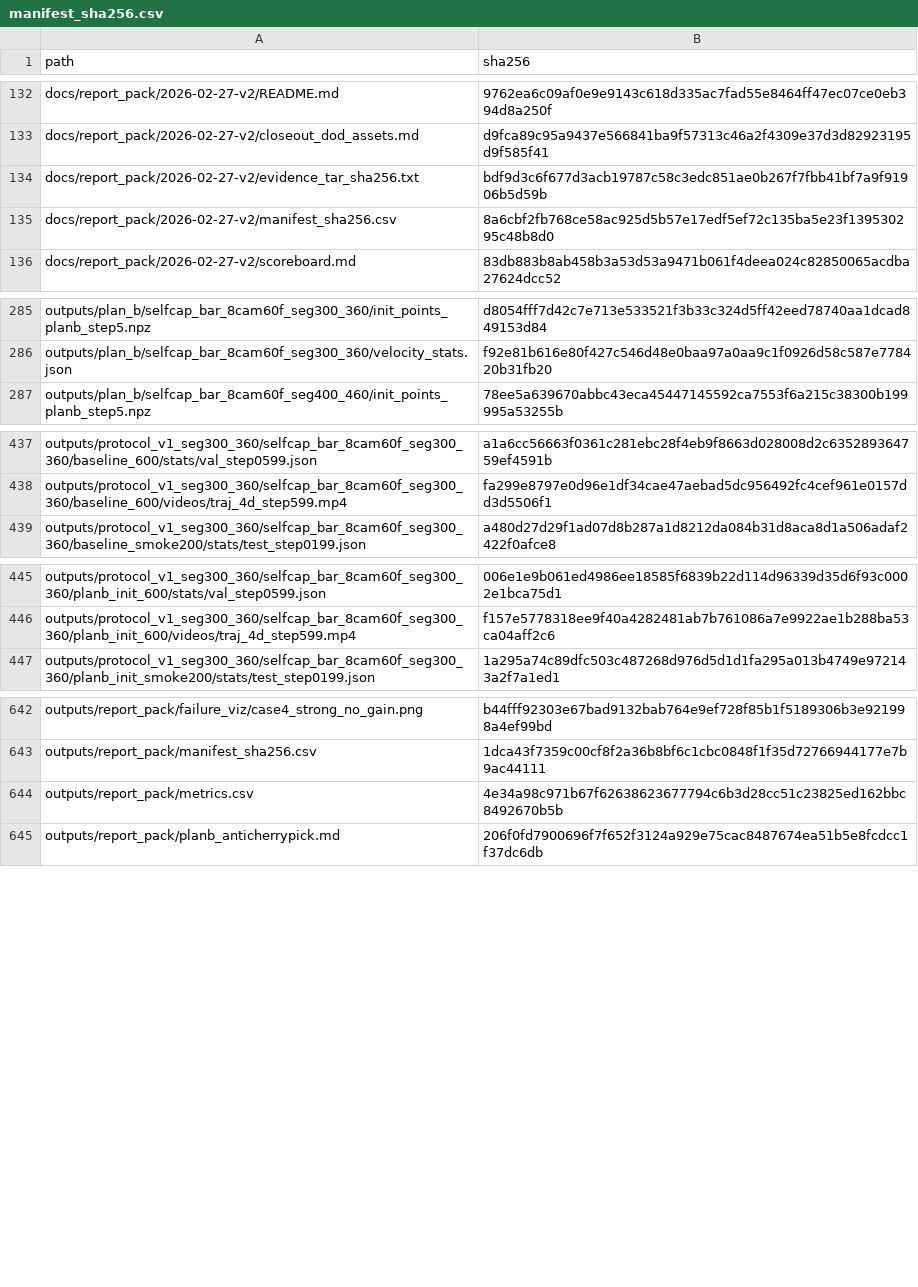
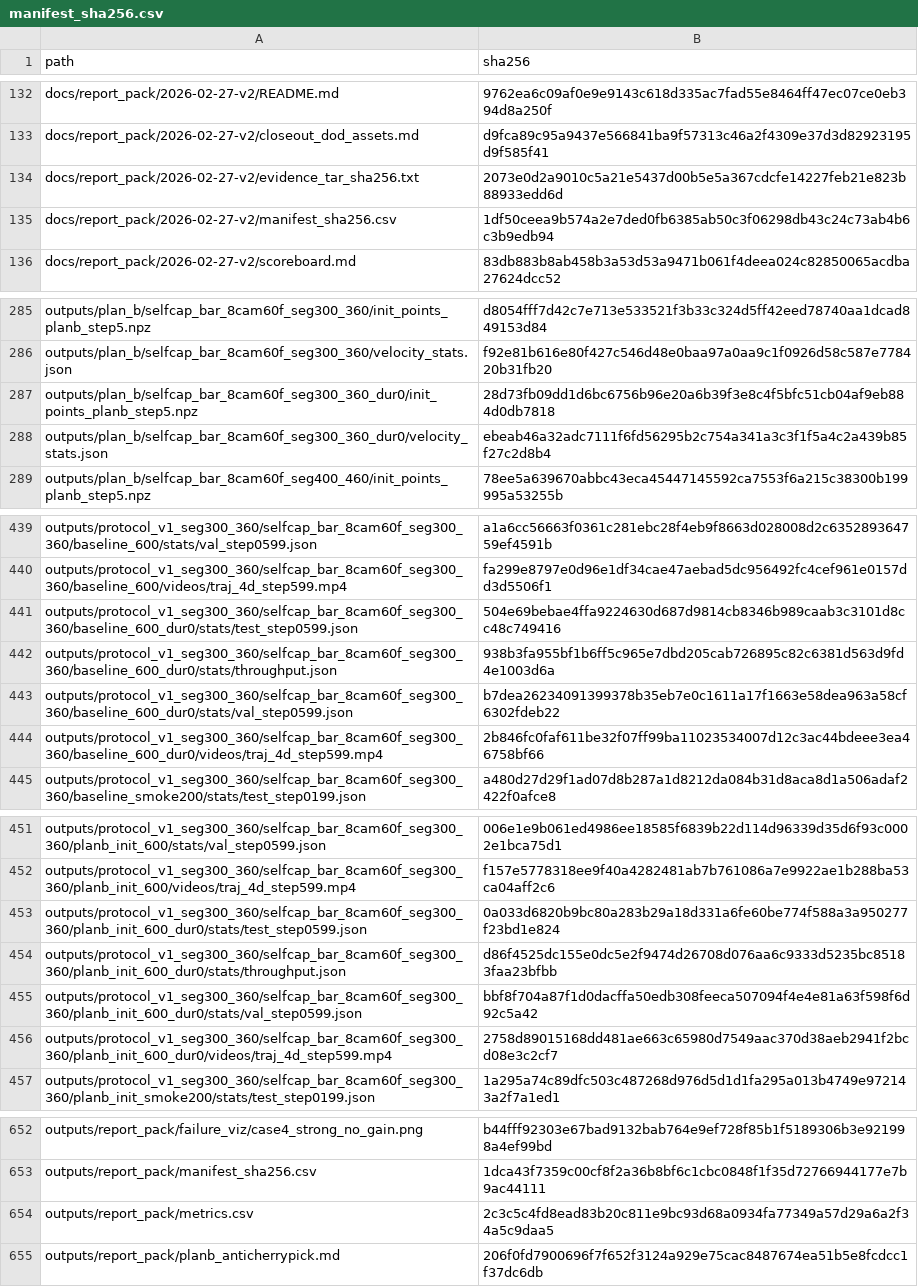
Before and after one commit to RongYuzzz/4d-recon, a CSV file: docs/report_pack/2026-02-27-v2/manifest_sha256.csv, drawn as a sheet; only a part is shown, gaps mark what is left out; the diff covers the shown part only.

```diff
--- a/docs/report_pack/2026-02-27-v2/manifest_sha256.csv
+++ b/docs/report_pack/2026-02-27-v2/manifest_sha256.csv
@@ -133,4 +133,4 @@ docs/report_pack/2026-02-27-v2/README.md,9762ea6c09af0e9e9143c618d335ac7fad55e84
 docs/report_pack/2026-02-27-v2/closeout_dod_assets.md,d9fca89c95a9437e566841ba9f57313c46a2f4309e37d3d82923195d9f585f41
-docs/report_pack/2026-02-27-v2/evidence_tar_sha256.txt,bdf9d3c6f677d3acb19787c58c3edc851ae0b267f7fbb41bf7a9f91906b5d59b
-docs/report_pack/2026-02-27-v2/manifest_sha256.csv,8a6cbf2fb768ce58ac925d5b57e17edf5ef72c135ba5e23f139530295c48b8d0
+docs/report_pack/2026-02-27-v2/evidence_tar_sha256.txt,2073e0d2a9010c5a21e5437d00b5e5a367cdcfe14227feb21e823b88933edd6d
+docs/report_pack/2026-02-27-v2/manifest_sha256.csv,1df50ceea9b574a2e7ded0fb6385ab50c3f06298db43c24c73ab4b6c3b9edb94
 docs/report_pack/2026-02-27-v2/scoreboard.md,83db883b8ab458b3a53d53a9471b061f4deea024c82850065acdba27624dcc52
@@ -286,2 +286,4 @@ outputs/plan_b/selfcap_bar_8cam60f_seg300_360/init_points_planb_step5.npz,d8054f
 outputs/plan_b/selfcap_bar_8cam60f_seg300_360/velocity_stats.json,f92e81b616e80f427c546d48e0baa97a0aa9c1f0926d58c587e778420b31fb20
+outputs/plan_b/selfcap_bar_8cam60f_seg300_360_dur0/init_points_planb_step5.npz,28d73fb09dd1d6bc6756b96e20a6b39f3e8c4f5bfc51cb04af9eb884d0db7818
+outputs/plan_b/selfcap_bar_8cam60f_seg300_360_dur0/velocity_stats.json,ebeab46a32adc7111f6fd56295b2c754a341a3c3f1f5a4c2a439b85f27c2d8b4
 outputs/plan_b/selfcap_bar_8cam60f_seg400_460/init_points_planb_step5.npz,78ee5a639670abbc43eca45447145592ca7553f6a215c38300b199995a53255b
@@ -438,2 +440,6 @@ outputs/protocol_v1_seg300_360/selfcap_bar_8cam60f_seg300_360/baseline_600/stats
 outputs/protocol_v1_seg300_360/selfcap_bar_8cam60f_seg300_360/baseline_600/videos/traj_4d_step599.mp4,fa299e8797e0d96e1df34cae47aebad5dc956492fc4cef961e0157dd3d5506f1
+outputs/protocol_v1_seg300_360/selfcap_bar_8cam60f_seg300_360/baseline_600_dur0/stats/test_step0599.json,504e69bebae4ffa9224630d687d9814cb8346b989caab3c3101d8cc48c749416
+outputs/protocol_v1_seg300_360/selfcap_bar_8cam60f_seg300_360/baseline_600_dur0/stats/throughput.json,938b3fa955bf1b6ff5c965e7dbd205cab726895c82c6381d563d9fd4e1003d6a
+outputs/protocol_v1_seg300_360/selfcap_bar_8cam60f_seg300_360/baseline_600_dur0/stats/val_step0599.json,b7dea26234091399378b35eb7e0c1611a17f1663e58dea963a58cf6302fdeb22
+outputs/protocol_v1_seg300_360/selfcap_bar_8cam60f_seg300_360/baseline_600_dur0/videos/traj_4d_step599.mp4,2b846fc0faf611be32f07ff99ba11023534007d12c3ac44bdeee3ea46758bf66
 outputs/protocol_v1_seg300_360/selfcap_bar_8cam60f_seg300_360/baseline_smoke200/stats/test_step0199.json,a480d27d29f1ad07d8b287a1d8212da084b31d8aca8d1a506adaf2422f0afce8
@@ -446,2 +452,6 @@ outputs/protocol_v1_seg300_360/selfcap_bar_8cam60f_seg300_360/planb_init_600/sta
 outputs/protocol_v1_seg300_360/selfcap_bar_8cam60f_seg300_360/planb_init_600/videos/traj_4d_step599.mp4,f157e5778318ee9f40a4282481ab7b761086a7e9922ae1b288ba53ca04aff2c6
+outputs/protocol_v1_seg300_360/selfcap_bar_8cam60f_seg300_360/planb_init_600_dur0/stats/test_step0599.json,0a033d6820b9bc80a283b29a18d331a6fe60be774f588a3a950277f23bd1e824
+outputs/protocol_v1_seg300_360/selfcap_bar_8cam60f_seg300_360/planb_init_600_dur0/stats/throughput.json,d86f4525dc155e0dc5e2f9474d26708d076aa6c9333d5235bc85183faa23bfbb
+outputs/protocol_v1_seg300_360/selfcap_bar_8cam60f_seg300_360/planb_init_600_dur0/stats/val_step0599.json,bbf8f704a87f1d0dacffa50edb308feeca507094f4e4e81a63f598f6d92c5a42
+outputs/protocol_v1_seg300_360/selfcap_bar_8cam60f_seg300_360/planb_init_600_dur0/videos/traj_4d_step599.mp4,2758d89015168dd481ae663c65980d7549aac370d38aeb2941f2bcd08e3c2cf7
 outputs/protocol_v1_seg300_360/selfcap_bar_8cam60f_seg300_360/planb_init_smoke200/stats/test_step0199.json,1a295a74c89dfc503c487268d976d5d1d1fa295a013b4749e972143a2f7a1ed1
@@ -643,3 +653,3 @@ outputs/report_pack/failure_viz/case4_strong_no_gain.png,b44fff92303e67bad9132ba
 outputs/report_pack/manifest_sha256.csv,1dca43f7359c00cf8f2a36b8bf6c1cbc0848f1f35d72766944177e7b9ac44111
-outputs/report_pack/metrics.csv,4e34a98c971b67f62638623677794c6b3d28cc51c23825ed162bbc8492670b5b
+outputs/report_pack/metrics.csv,2c3c5c4fd8ead83b20c811e9bc93d68a0934fa77349a57d29a6a2f34a5c9daa5
 outputs/report_pack/planb_anticherrypick.md,206f0fd7900696f7f652f3124a929e75cac8487674ea51b5e8fcdcc1f37dc6db
```
Also changed, not shown: 2 edited cells elsewhere in this file, 3 other files.
